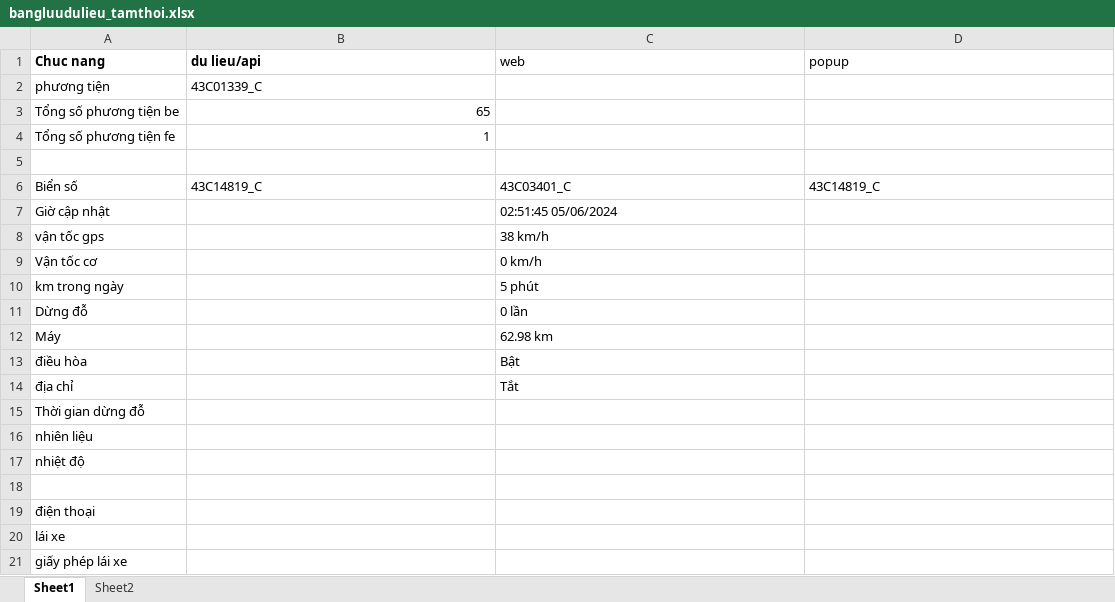
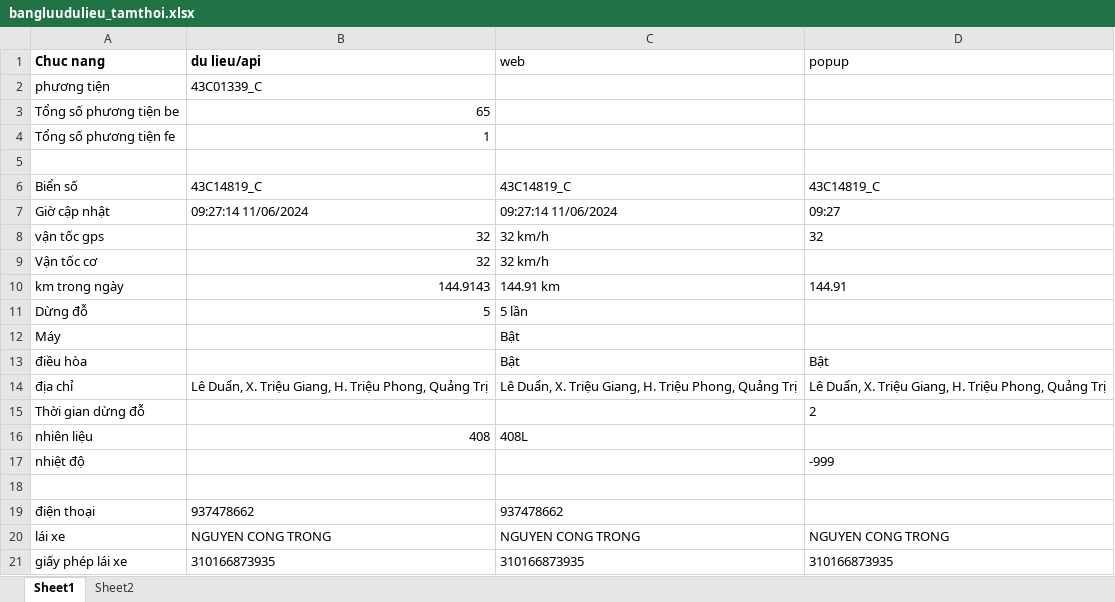
Before and after one commit to truongvck3313/ba_gpsv2, an Excel workbook: bangluudulieu_tamthoi.xlsx, sheet Sheet1, drawn as a sheet; only a part is shown; values as stored, in another font and other column widths than the file's, no borders; the diff covers the shown part only; the diff names each change by its address in the sheet, - before the commit and + after, or states it on an @@ line.

```diff
--- a/bangluudulieu_tamthoi.xlsx (sheet Sheet1)
+++ b/bangluudulieu_tamthoi.xlsx (sheet Sheet1)
-C6 (web): 43C03401_C
+C6 (web): 43C14819_C
-B7 (du lieu/api): (empty)
+B7 (du lieu/api): 09:27:14 11/06/2024
-C7 (web): 02:51:45 05/06/2024
+C7 (web): 09:27:14 11/06/2024
-D7 (popup): (empty)
+D7 (popup): 09:27
-B8:B9 (du lieu/api): (empty)
+B8:B9 (du lieu/api): 32
-C8 (web): 38 km/h
+C8 (web): 32 km/h
-D8 (popup): (empty)
+D8 (popup): 32
-C9 (web): 0 km/h
+C9 (web): 32 km/h
-B10 (du lieu/api): (empty)
+B10 (du lieu/api): 144.9143
-C10 (web): 5 phút
+C10 (web): 144.91 km
-D10 (popup): (empty)
+D10 (popup): 144.91
-B11 (du lieu/api): (empty)
+B11 (du lieu/api): 5
-C11 (web): 0 lần
+C11 (web): 5 lần
-C12 (web): 62.98 km
+C12 (web): Bật
-D13 (popup): (empty)
+D13 (popup): Bật
-B14 (du lieu/api): (empty)
+B14 (du lieu/api): Lê Duẩn, X. Triệu Giang, H. Triệu Phong, Quảng Trị
-C14 (web): Tắt
+C14 (web): Lê Duẩn, X. Triệu Giang, H. Triệu Phong, Quảng Trị
-D14 (popup): (empty)
+D14 (popup): Lê Duẩn, X. Triệu Giang, H. Triệu Phong, Quảng Trị
-D15 (popup): (empty)
+D15 (popup): 2
-B16 (du lieu/api): (empty)
+B16 (du lieu/api): 408
-C16 (web): (empty)
+C16 (web): 408L
-D17 (popup): (empty)
+D17 (popup): -999
-B19 (du lieu/api): (empty)
+B19 (du lieu/api): 937478662
-C19 (web): (empty)
+C19 (web): 937478662
-B20 (du lieu/api): (empty)
+B20 (du lieu/api): NGUYEN CONG TRONG
-C20 (web): (empty)
+C20 (web): NGUYEN CONG TRONG
-D20 (popup): (empty)
+D20 (popup): NGUYEN CONG TRONG
-B21 (du lieu/api): (empty)
+B21 (du lieu/api): 310166873935
-C21 (web): (empty)
+C21 (web): 310166873935
-D21 (popup): (empty)
+D21 (popup): 310166873935
```
Also changed, not shown: 1 added row and 26 edited cells elsewhere in this sheet, GPS_ChecklistForAutoTest.xlsx, 17 other files.
